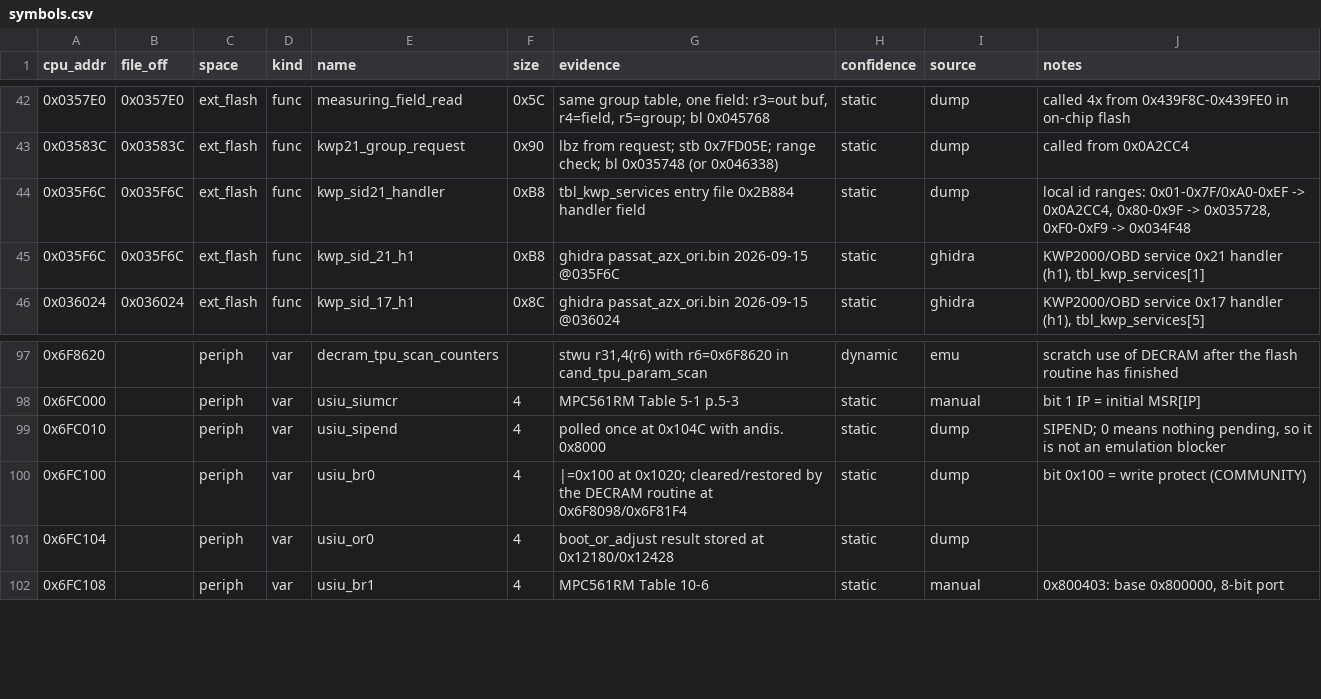
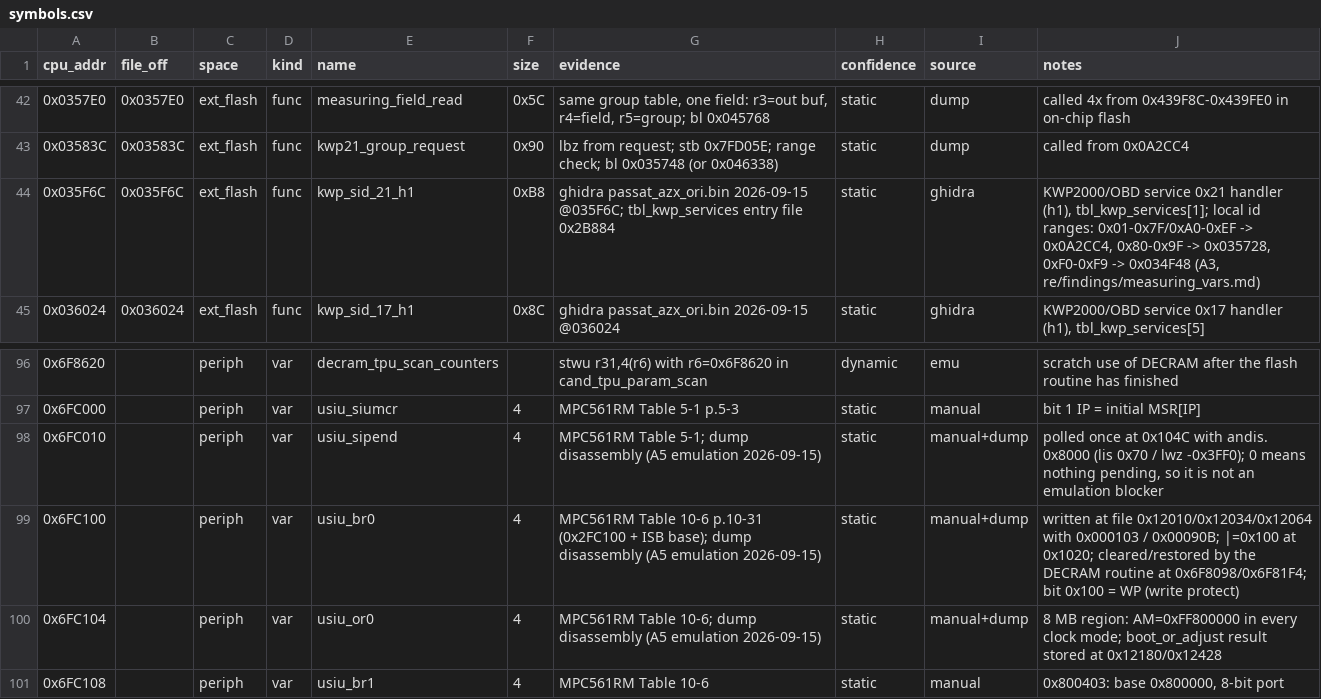
Before and after one commit to Cakku/ecu_azx, a CSV file: re/symbols.csv, drawn as a sheet; only a part is shown, gaps mark what is left out.

```diff
--- a/re/symbols.csv
+++ b/re/symbols.csv
@@ -43,4 +43,3 @@ cpu_addr,file_off,space,kind,name,size,evidence,confidence,source,notes
 0x03583C,0x03583C,ext_flash,func,kwp21_group_request,0x90,lbz from request; stb 0x7FD05E; range check; bl 0x035748 (or 0x046338),static,dump,called from 0x0A2CC4
-0x035F6C,0x035F6C,ext_flash,func,kwp_sid21_handler,0xB8,tbl_kwp_services entry file 0x2B884 handler field,static,dump,"local id ranges: 0x01-0x7F/0xA0-0xEF -> 0x0A2CC4, 0x80-0x9F -> 0x035728, 0xF0-0xF9 -> 0x034F48"
-0x035F6C,0x035F6C,ext_flash,func,kwp_sid_21_h1,0xB8,ghidra passat_azx_ori.bin 2026-09-15 @035F6C,static,ghidra,"KWP2000/OBD service 0x21 handler (h1), tbl_kwp_services[1]"
+0x035F6C,0x035F6C,ext_flash,func,kwp_sid_21_h1,0xB8,ghidra passat_azx_ori.bin 2026-09-15 @035F6C; tbl_kwp_services entry file 0x2B884,static,ghidra,"KWP2000/OBD service 0x21 handler (h1), tbl_kwp_services[1]; local id ranges: 0x01-0x7F/0xA0-0xEF -> 0x0A2CC4, 0x80-0x9F -> 0x035728, 0xF0-0xF9 -> 0x034F48 (A3, re/findings/measuring_vars.md)"
 0x036024,0x036024,ext_flash,func,kwp_sid_17_h1,0x8C,ghidra passat_azx_ori.bin 2026-09-15 @036024,static,ghidra,"KWP2000/OBD service 0x17 handler (h1), tbl_kwp_services[5]"
@@ -98,5 +97,5 @@ cpu_addr,file_off,space,kind,name,size,evidence,confidence,source,notes
 0x6FC000,,periph,var,usiu_siumcr,4,MPC561RM Table 5-1 p.5-3,static,manual,bit 1 IP = initial MSR[IP]
-0x6FC010,,periph,var,usiu_sipend,4,polled once at 0x104C with andis. 0x8000,static,dump,"SIPEND; 0 means nothing pending, so it is not an emulation blocker"
-0x6FC100,,periph,var,usiu_br0,4,|=0x100 at 0x1020; cleared/restored by the DECRAM routine at 0x6F8098/0x6F81F4,static,dump,bit 0x100 = write protect (COMMUNITY)
-0x6FC104,,periph,var,usiu_or0,4,boot_or_adjust result stored at 0x12180/0x12428,static,dump,
+0x6FC010,,periph,var,usiu_sipend,4,MPC561RM Table 5-1; dump disassembly (A5 emulation 2026-09-15),static,manual+dump,"polled once at 0x104C with andis. 0x8000 (lis 0x70 / lwz -0x3FF0); 0 means nothing pending, so it is not an emulation blocker"
+0x6FC100,,periph,var,usiu_br0,4,MPC561RM Table 10-6 p.10-31 (0x2FC100 + ISB base); dump disassembly (A5 emulation 2026-09-15),static,manual+dump,written at file 0x12010/0x12034/0x12064 with 0x000103 / 0x00090B; |=0x100 at 0x1020; cleared/restored by the DECRAM routine at 0x6F8098/0x6F81F4; bit 0x100 = WP (write protect)
+0x6FC104,,periph,var,usiu_or0,4,MPC561RM Table 10-6; dump disassembly (A5 emulation 2026-09-15),static,manual+dump,8 MB region: AM=0xFF800000 in every clock mode; boot_or_adjust result stored at 0x12180/0x12428
 0x6FC108,,periph,var,usiu_br1,4,MPC561RM Table 10-6,static,manual,"0x800403: base 0x800000, 8-bit port"
```
Also changed, not shown: 4 other files.
